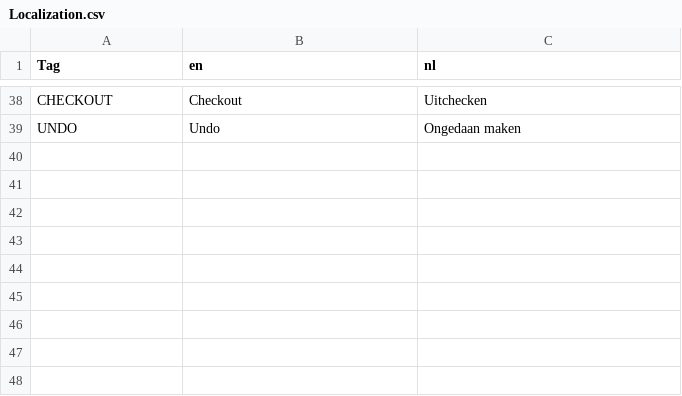
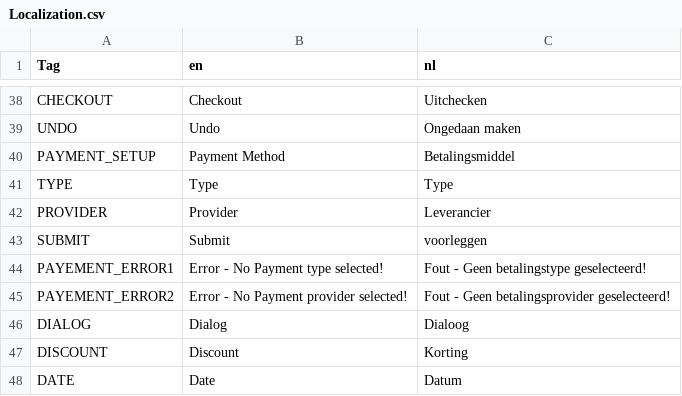
Before and after one commit to HelloMatthewMurphy/Online-Shop-Project, a CSV file: CS4125Project/Localization.csv, drawn as a sheet; only a part is shown, gaps mark what is left out; the diff names each change by its address in the sheet, - before the commit and + after, or states it on an @@ line.

Commit message:
All translations done for customer ui

```diff
--- a/CS4125Project/Localization.csv
+++ b/CS4125Project/Localization.csv
+row 40: PAYMENT_SETUP | Payment Method | Betalingsmiddel
+row 41: TYPE | Type | Type
+row 42: PROVIDER | Provider | Leverancier
+row 43: SUBMIT | Submit | voorleggen
+row 44: PAYEMENT_ERROR1 | Error - No Payment type selected! | Fout - Geen betalingstype geselecteerd!
+row 45: PAYEMENT_ERROR2 | Error - No Payment provider selected! | Fout - Geen betalingsprovider geselecteerd!
+row 46: DIALOG | Dialog | Dialoog
+row 47: DISCOUNT | Discount | Korting
+row 48: DATE | Date | Datum
```
Also changed, not shown: 5 other files.
